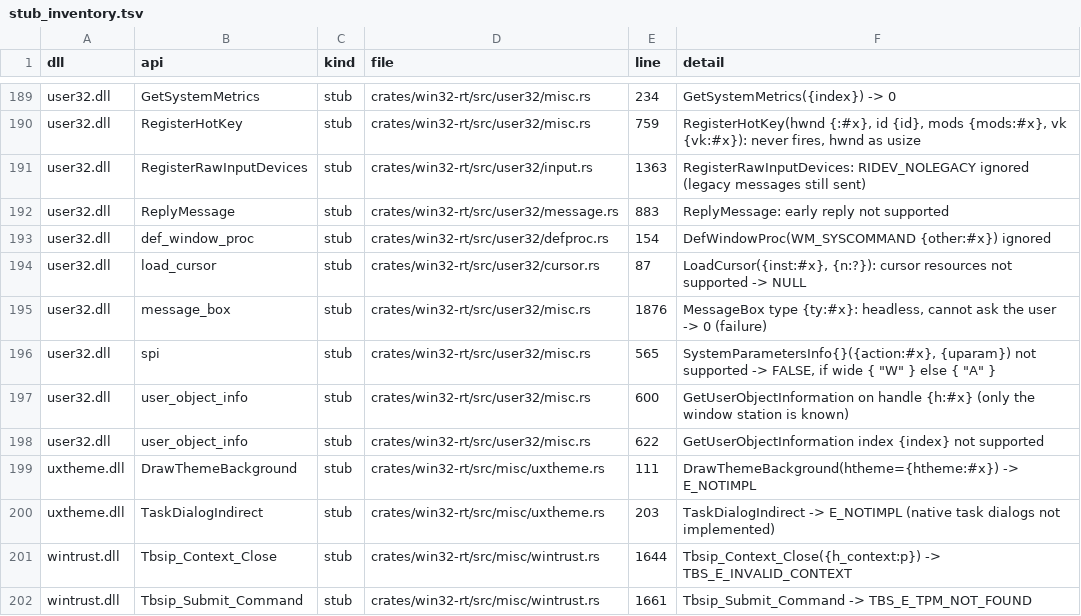
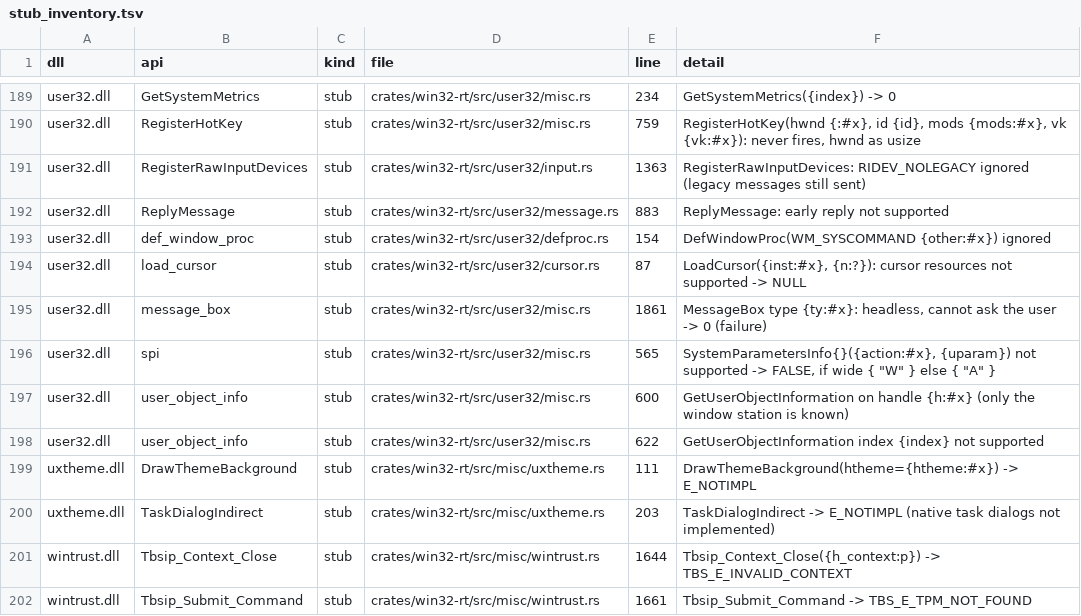
Before and after one commit to mweinbach/apple-silicon-port-factory, a TSV file: db/stub_inventory.tsv, drawn as a sheet; only a part is shown, gaps mark what is left out.

```diff
--- a/db/stub_inventory.tsv
+++ b/db/stub_inventory.tsv
@@ -194,3 +194,3 @@ user32.dll	def_window_proc	stub	crates/win32-rt/src/user32/defproc.rs	154	"DefWi
 user32.dll	load_cursor	stub	crates/win32-rt/src/user32/cursor.rs	87	"LoadCursor({inst:#x}, {n:?}): cursor resources not supported -> NULL"
-user32.dll	message_box	stub	crates/win32-rt/src/user32/misc.rs	1876	"MessageBox type {ty:#x}: headless, cannot ask the user -> 0 (failure)"
+user32.dll	message_box	stub	crates/win32-rt/src/user32/misc.rs	1861	"MessageBox type {ty:#x}: headless, cannot ask the user -> 0 (failure)"
 user32.dll	spi	stub	crates/win32-rt/src/user32/misc.rs	565	"SystemParametersInfo{}({action:#x}, {uparam}) not supported -> FALSE", if wide { "W" } else { "A" }
```
Also changed, not shown: db/win32_apis.tsv, 10 other files.
